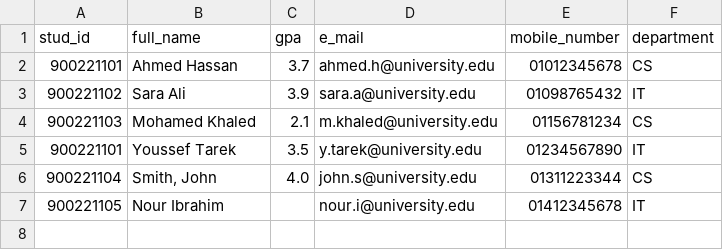
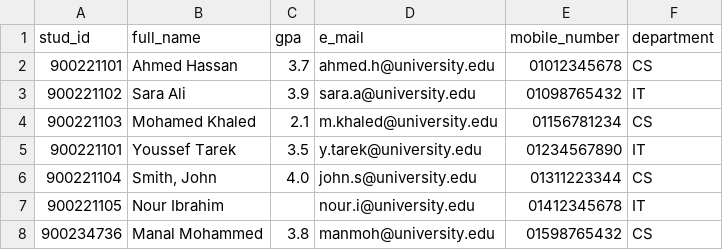
Before and after one commit to BawahabYousefOmar/Data-Transformation-Validation-Engine, a CSV file: students.csv, drawn as a sheet.

```diff
--- a/students.csv
+++ b/students.csv
@@ -7 +7,2 @@ stud_id,full_name,gpa,e_mail,mobile_number,department
 900221105,Nour Ibrahim,,nour.i@university.edu,01412345678,IT
+900234736, Manal Mohammed, 3.8, manmoh@university.edu, 01598765432, CS
```
Also changed, not shown: 8 other files.
